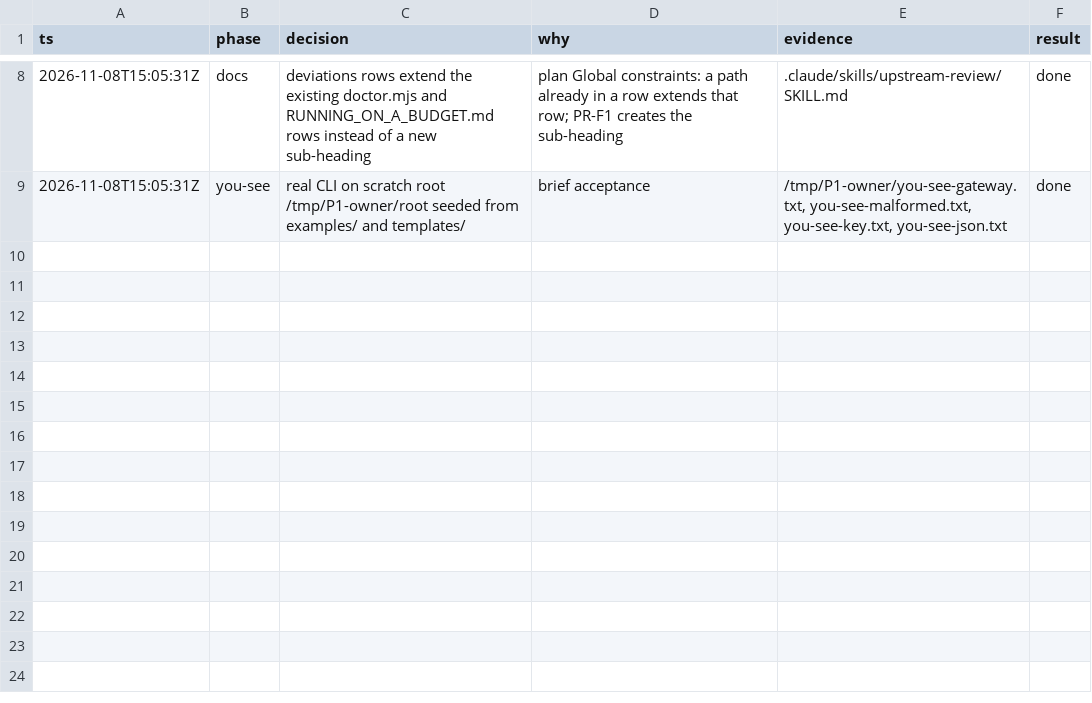
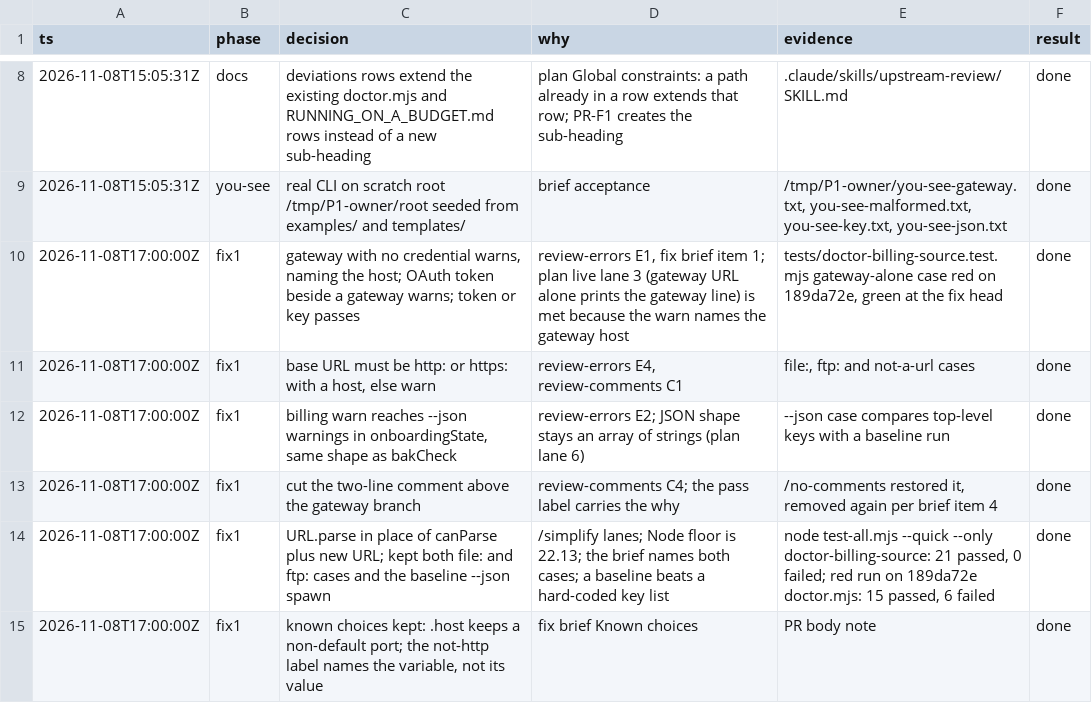
Before and after one commit to jrmatherly/career-ops, a TSV file: docs/superpowers/research/2026-11-08-scan-automation-and-platform/owners/P1.tsv, drawn as a sheet; only a part is shown, gaps mark what is left out; the diff names each change by its address in the sheet, - before the commit and + after, or states it on an @@ line.

```diff
--- a/docs/superpowers/research/2026-11-08-scan-automation-and-platform/owners/P1.tsv
+++ b/docs/superpowers/research/2026-11-08-scan-automation-and-platform/owners/P1.tsv
+row 10: 2026-11-08T17:00:00Z | fix1 | gateway with no credential warns, naming the host; OAuth token beside a gateway warns; token or key passes | review-errors E1, fix brief item 1; plan live lane 3 (gateway URL alone prints the gateway line) is met because the warn names the gateway host | tests/doctor-billing-source.test.mjs gateway-alone case red on 189da72e, green at the fix head | done
+row 11: 2026-11-08T17:00:00Z | fix1 | base URL must be http: or https: with a host, else warn | review-errors E4, review-comments C1 | file:, ftp: and not-a-url cases | done
+row 12: 2026-11-08T17:00:00Z | fix1 | billing warn reaches --json warnings in onboardingState, same shape as bakCheck | review-errors E2; JSON shape stays an array of strings (plan lane 6) | --json case compares top-level keys with a baseline run | done
+row 13: 2026-11-08T17:00:00Z | fix1 | cut the two-line comment above the gateway branch | review-comments C4; the pass label carries the why | /no-comments restored it, removed again per brief item 4 | done
+row 14: 2026-11-08T17:00:00Z | fix1 | URL.parse in place of canParse plus new URL; kept both file: and ftp: cases and the baseline --json spawn | /simplify lanes; Node floor is 22.13; the brief names both cases; a baseline beats a hard-coded key list | node test-all.mjs --quick --only doctor-billing-source: 21 passed, 0 failed; red run on 189da72e doctor.mjs: 15 passed, 6 failed | done
+row 15: 2026-11-08T17:00:00Z | fix1 | known choices kept: .host keeps a non-default port; the not-http label names the variable, not its value | fix brief Known choices | PR body note | done
```
Also changed, not shown: 5 other files.
